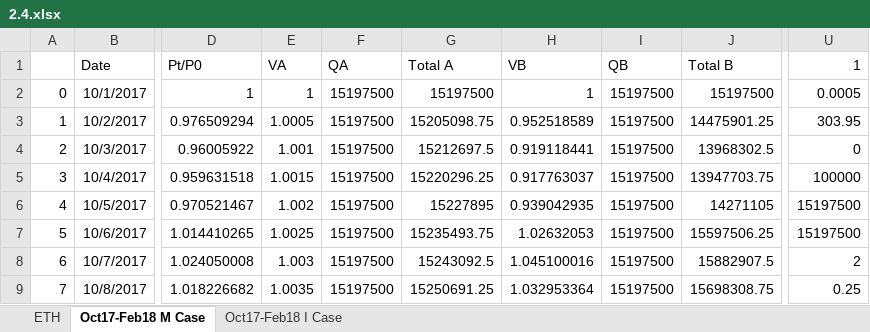
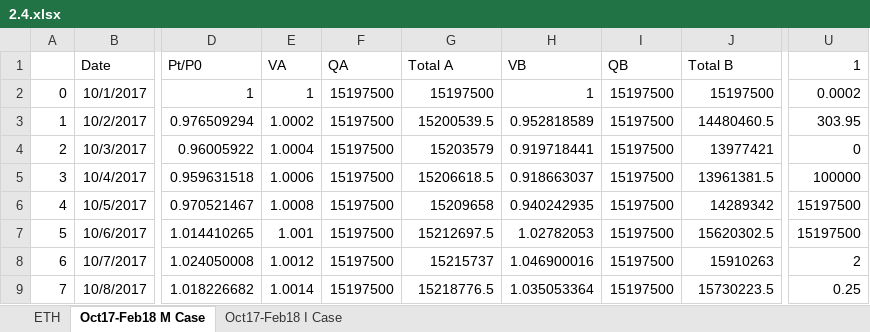
Before and after one commit to DuoNetwork/duo, an Excel workbook: 2.4.xlsx, sheet Oct17-Feb18 M Case, drawn as a sheet; only a part is shown, gaps mark what is left out; values as stored, in another font and other column widths than the file's, no borders; charts and pictures not drawn; the diff covers the shown part only; the diff names each change by its address in the sheet, - before the commit and + after, or states it on an @@ line.

```diff
--- a/2.4.xlsx (sheet Oct17-Feb18 M Case)
+++ b/2.4.xlsx (sheet Oct17-Feb18 M Case)
-U2 (1): 0.0005
+U2 (1): 0.0002
-E3 (VA): 1.0005
+E3 (VA): 1.0002
-G3 (Total A): 15205098.75
+G3 (Total A): 15200539.5
-H3 (VB): 0.952518589
+H3 (VB): 0.952818589
-J3 (Total B): 14475901.25
+J3 (Total B): 14480460.5
-E4 (VA): 1.001
+E4 (VA): 1.0004
-G4 (Total A): 15212697.5
+G4 (Total A): 15203579
-H4 (VB): 0.919118441
+H4 (VB): 0.919718441
-J4 (Total B): 13968302.5
+J4 (Total B): 13977421
-E5 (VA): 1.0015
+E5 (VA): 1.0006
-G5 (Total A): 15220296.25
+G5 (Total A): 15206618.5
-H5 (VB): 0.917763037
+H5 (VB): 0.918663037
-J5 (Total B): 13947703.75
+J5 (Total B): 13961381.5
-E6 (VA): 1.002
+E6 (VA): 1.0008
-G6 (Total A): 15227895
+G6 (Total A): 15209658
-H6 (VB): 0.939042935
+H6 (VB): 0.940242935
-J6 (Total B): 14271105
+J6 (Total B): 14289342
-E7 (VA): 1.0025
+E7 (VA): 1.001
-G7 (Total A): 15235493.75
+G7 (Total A): 15212697.5
-H7 (VB): 1.02632053
+H7 (VB): 1.02782053
-J7 (Total B): 15597506.25
+J7 (Total B): 15620302.5
-E8 (VA): 1.003
+E8 (VA): 1.0012
-G8 (Total A): 15243092.5
+G8 (Total A): 15215737
-H8 (VB): 1.045100016
+H8 (VB): 1.046900016
-J8 (Total B): 15882907.5
+J8 (Total B): 15910263
-E9 (VA): 1.0035
+E9 (VA): 1.0014
-G9 (Total A): 15250691.25
+G9 (Total A): 15218776.5
-H9 (VB): 1.032953364
+H9 (VB): 1.035053364
-J9 (Total B): 15698308.75
+J9 (Total B): 15730223.5
```
Also changed, not shown: 674 edited cells elsewhere in this sheet, sheet Oct17-Feb18 I Case, formulas that keep their value, charts or pictures, 11 other files.
